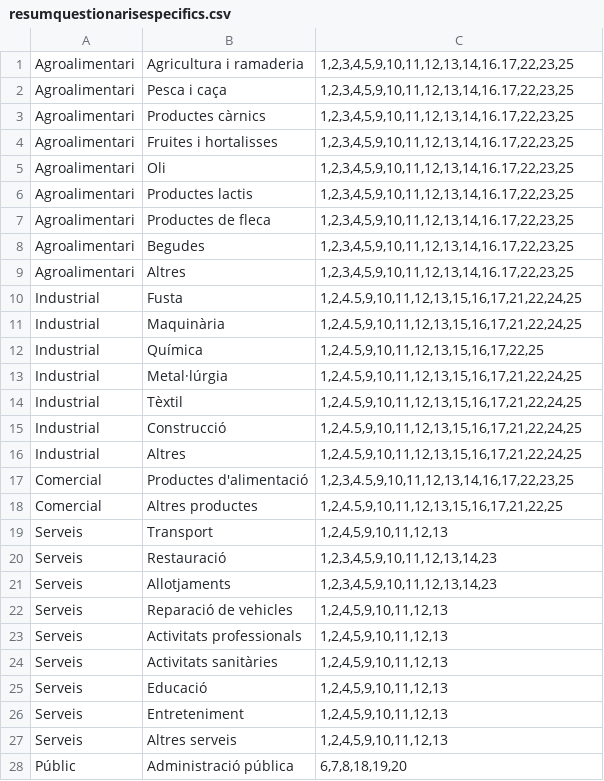
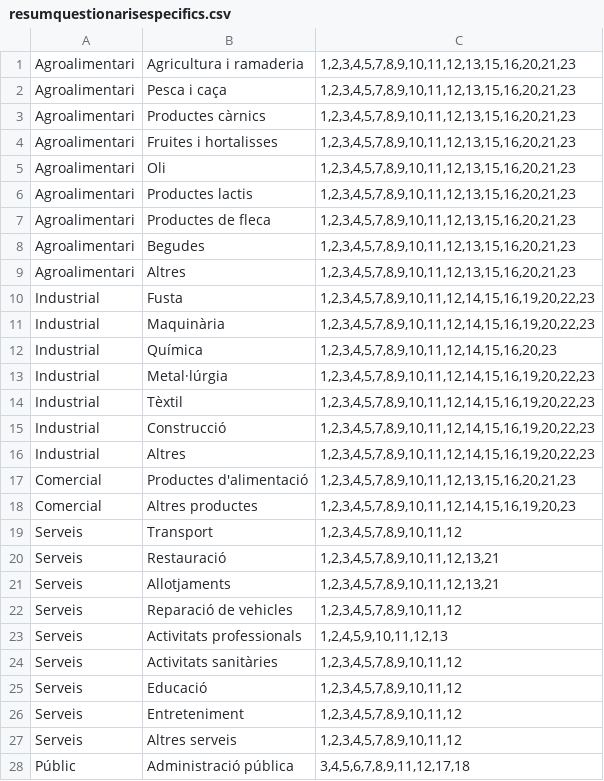
Before and after one commit to iboadella/encercla_server, a CSV file: resumquestionarisespecifics.csv, drawn as a sheet; only a part is shown; the diff covers the shown part only.

```diff
--- a/resumquestionarisespecifics.csv
+++ b/resumquestionarisespecifics.csv
@@ -1,28 +1,28 @@
-Agroalimentari	Agricultura i ramaderia	1,2,3,4,5,9,10,11,12,13,14,16.17,22,23,25
-Agroalimentari	Pesca i caça	1,2,3,4,5,9,10,11,12,13,14,16.17,22,23,25
-Agroalimentari	Productes càrnics	1,2,3,4,5,9,10,11,12,13,14,16.17,22,23,25
-Agroalimentari	Fruites i hortalisses	1,2,3,4,5,9,10,11,12,13,14,16.17,22,23,25
-Agroalimentari	Oli	1,2,3,4,5,9,10,11,12,13,14,16.17,22,23,25
-Agroalimentari	Productes lactis	1,2,3,4,5,9,10,11,12,13,14,16.17,22,23,25
-Agroalimentari	Productes de fleca	1,2,3,4,5,9,10,11,12,13,14,16.17,22,23,25
-Agroalimentari	Begudes	1,2,3,4,5,9,10,11,12,13,14,16.17,22,23,25
-Agroalimentari	Altres	1,2,3,4,5,9,10,11,12,13,14,16.17,22,23,25
-Industrial	Fusta	1,2,4.5,9,10,11,12,13,15,16,17,21,22,24,25
-Industrial	Maquinària	1,2,4.5,9,10,11,12,13,15,16,17,21,22,24,25
-Industrial	Química	1,2,4.5,9,10,11,12,13,15,16,17,22,25
-Industrial	Metal·lúrgia	1,2,4.5,9,10,11,12,13,15,16,17,21,22,24,25
-Industrial	Tèxtil	1,2,4.5,9,10,11,12,13,15,16,17,21,22,24,25
-Industrial	Construcció	1,2,4.5,9,10,11,12,13,15,16,17,21,22,24,25
-Industrial	Altres	1,2,4.5,9,10,11,12,13,15,16,17,21,22,24,25
-Comercial	Productes d'alimentació	1,2,3,4.5,9,10,11,12,13,14,16,17,22,23,25
-Comercial	Altres productes	1,2,4.5,9,10,11,12,13,15,16,17,21,22,25
-Serveis	Transport	1,2,4,5,9,10,11,12,13
-Serveis	Restauració	1,2,3,4,5,9,10,11,12,13,14,23
-Serveis	Allotjaments	1,2,3,4,5,9,10,11,12,13,14,23
-Serveis	Reparació de vehicles	1,2,4,5,9,10,11,12,13
+Agroalimentari	Agricultura i ramaderia	1,2,3,4,5,7,8,9,10,11,12,13,15,16,20,21,23
+Agroalimentari	Pesca i caça	1,2,3,4,5,7,8,9,10,11,12,13,15,16,20,21,23
+Agroalimentari	Productes càrnics	1,2,3,4,5,7,8,9,10,11,12,13,15,16,20,21,23
+Agroalimentari	Fruites i hortalisses	1,2,3,4,5,7,8,9,10,11,12,13,15,16,20,21,23
+Agroalimentari	Oli	1,2,3,4,5,7,8,9,10,11,12,13,15,16,20,21,23
+Agroalimentari	Productes lactis	1,2,3,4,5,7,8,9,10,11,12,13,15,16,20,21,23
+Agroalimentari	Productes de fleca	1,2,3,4,5,7,8,9,10,11,12,13,15,16,20,21,23
+Agroalimentari	Begudes	1,2,3,4,5,7,8,9,10,11,12,13,15,16,20,21,23
+Agroalimentari	Altres	1,2,3,4,5,7,8,9,10,11,12,13,15,16,20,21,23
+Industrial	Fusta	1,2,3,4,5,7,8,9,10,11,12,14,15,16,19,20,22,23
+Industrial	Maquinària	1,2,3,4,5,7,8,9,10,11,12,14,15,16,19,20,22,23
+Industrial	Química	1,2,3,4,5,7,8,9,10,11,12,14,15,16,20,23
+Industrial	Metal·lúrgia	1,2,3,4,5,7,8,9,10,11,12,14,15,16,19,20,22,23
+Industrial	Tèxtil	1,2,3,4,5,7,8,9,10,11,12,14,15,16,19,20,22,23
+Industrial	Construcció	1,2,3,4,5,7,8,9,10,11,12,14,15,16,19,20,22,23
+Industrial	Altres	1,2,3,4,5,7,8,9,10,11,12,14,15,16,19,20,22,23
+Comercial	Productes d'alimentació	1,2,3,4,5,7,8,9,10,11,12,13,15,16,20,21,23
+Comercial	Altres productes	1,2,3,4,5,7,8,9,10,11,12,14,15,16,19,20,23
+Serveis	Transport	1,2,3,4,5,7,8,9,10,11,12
+Serveis	Restauració	1,2,3,4,5,7,8,9,10,11,12,13,21
+Serveis	Allotjaments	1,2,3,4,5,7,8,9,10,11,12,13,21
+Serveis	Reparació de vehicles	1,2,3,4,5,7,8,9,10,11,12
 Serveis	Activitats professionals	1,2,4,5,9,10,11,12,13
-Serveis	Activitats sanitàries	1,2,4,5,9,10,11,12,13
-Serveis	Educació	1,2,4,5,9,10,11,12,13
-Serveis	Entreteniment	1,2,4,5,9,10,11,12,13
-Serveis	Altres serveis	1,2,4,5,9,10,11,12,13
-Públic	Administració pública	6,7,8,18,19,20
+Serveis	Activitats sanitàries	1,2,3,4,5,7,8,9,10,11,12
+Serveis	Educació	1,2,3,4,5,7,8,9,10,11,12
+Serveis	Entreteniment	1,2,3,4,5,7,8,9,10,11,12
+Serveis	Altres serveis	1,2,3,4,5,7,8,9,10,11,12
+Públic	Administració pública	3,4,5,6,7,8,9,11,12,17,18
```
Also changed, not shown: 1 edited cell elsewhere in this file, 4 other files.
